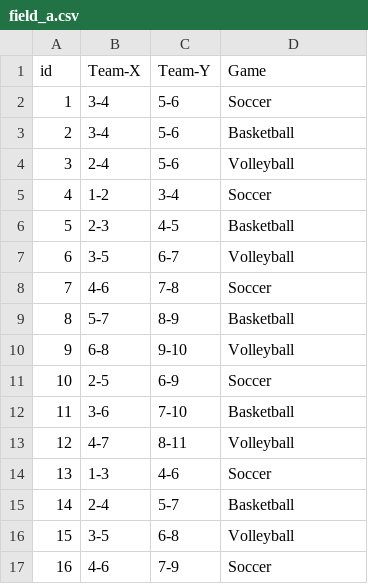
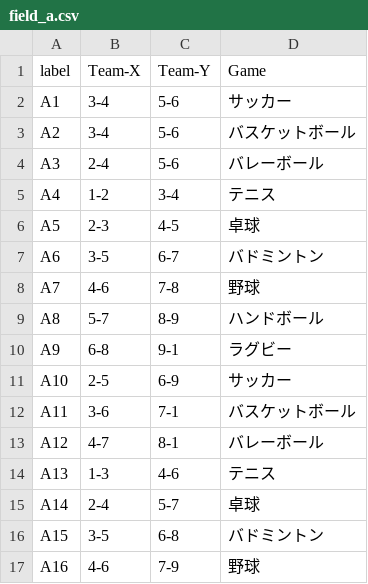
Before and after one commit to LingXuan-Li/kuromaku, a CSV file: data/field_a.csv, drawn as a sheet; only a part is shown; the diff covers the shown part only.

```diff
--- a/data/field_a.csv
+++ b/data/field_a.csv
@@ -1,17 +1,17 @@
-id,Team-X,Team-Y,Game
-1,3-4,5-6,Soccer
-2,3-4,5-6,Basketball
-3,2-4,5-6,Volleyball
-4,1-2,3-4,Soccer
-5,2-3,4-5,Basketball
-6,3-5,6-7,Volleyball
-7,4-6,7-8,Soccer
-8,5-7,8-9,Basketball
-9,6-8,9-10,Volleyball
-10,2-5,6-9,Soccer
-11,3-6,7-10,Basketball
-12,4-7,8-11,Volleyball
-13,1-3,4-6,Soccer
-14,2-4,5-7,Basketball
-15,3-5,6-8,Volleyball
-16,4-6,7-9,Soccer
+label,Team-X,Team-Y,Game
+A1,3-4,5-6,サッカー
+A2,3-4,5-6,バスケットボール
+A3,2-4,5-6,バレーボール
+A4,1-2,3-4,テニス
+A5,2-3,4-5,卓球
+A6,3-5,6-7,バドミントン
+A7,4-6,7-8,野球
+A8,5-7,8-9,ハンドボール
+A9,6-8,9-1,ラグビー
+A10,2-5,6-9,サッカー
+A11,3-6,7-1,バスケットボール
+A12,4-7,8-1,バレーボール
+A13,1-3,4-6,テニス
+A14,2-4,5-7,卓球
+A15,3-5,6-8,バドミントン
+A16,4-6,7-9,野球
```
Also changed, not shown: 12 added rows, 12 removed rows and 4 edited cells elsewhere in this file, data/field_b.csv, data/field_c.csv, 4 other files.
